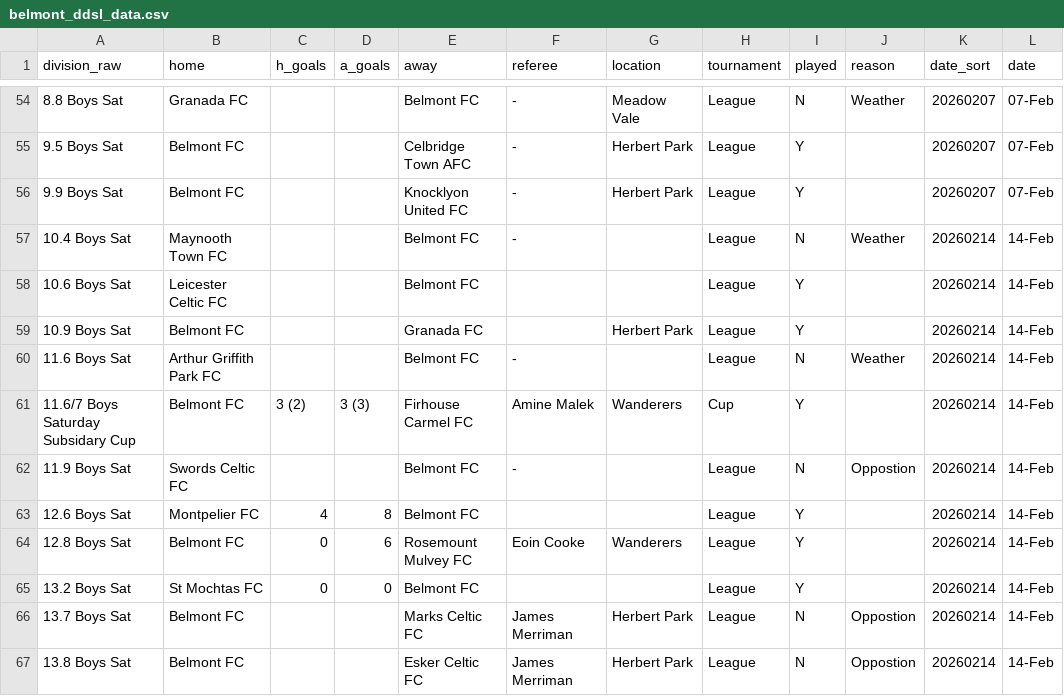
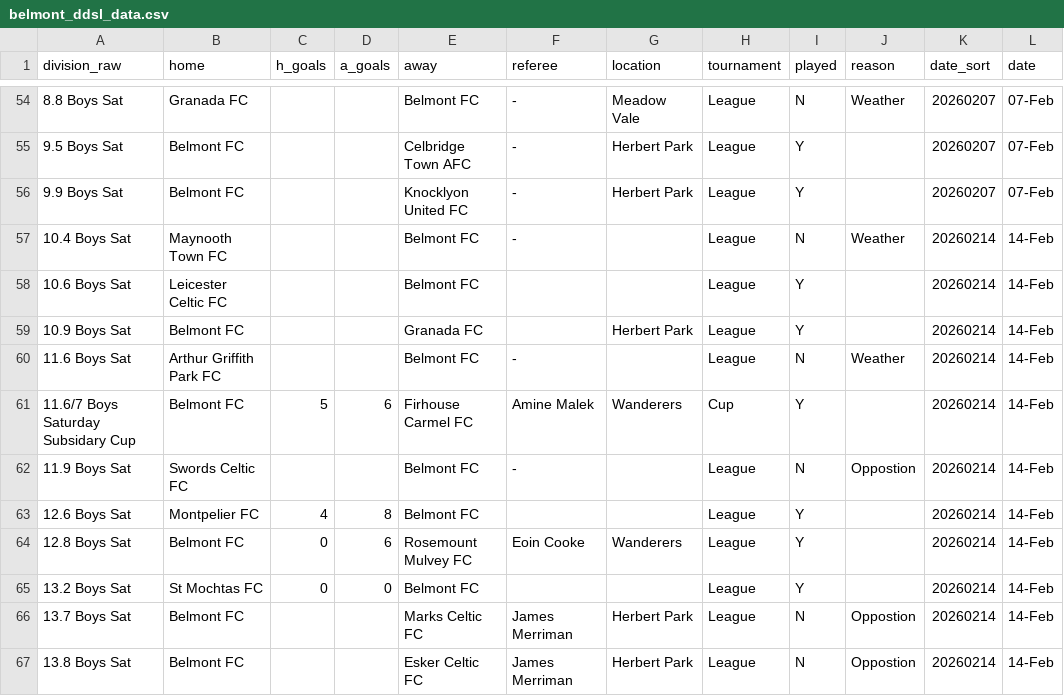
Before and after one commit to belmontfcsatfix-maker/Results-Dashboard2, a CSV file: belmont_ddsl_data.csv, drawn as a sheet; only a part is shown, gaps mark what is left out.

Commit message:
Update belmont_ddsl_data.csv

```diff
--- a/belmont_ddsl_data.csv
+++ b/belmont_ddsl_data.csv
@@ -60,3 +60,3 @@ division_raw,home,h_goals,a_goals,away,referee,location,tournament,played,reason
 11.6 Boys Sat,Arthur Griffith Park FC,,,Belmont FC,-,,League,N,Weather,20260214,14-Feb
-11.6/7 Boys Saturday Subsidary Cup,Belmont FC,3 (2),3 (3),Firhouse Carmel FC,Amine Malek,Wanderers,Cup,Y,,20260214,14-Feb
+11.6/7 Boys Saturday Subsidary Cup,Belmont FC,5,6,Firhouse Carmel FC,Amine Malek,Wanderers,Cup,Y,,20260214,14-Feb
 11.9 Boys Sat,Swords Celtic FC,,,Belmont FC,-,,League,N,Oppostion,20260214,14-Feb
```
